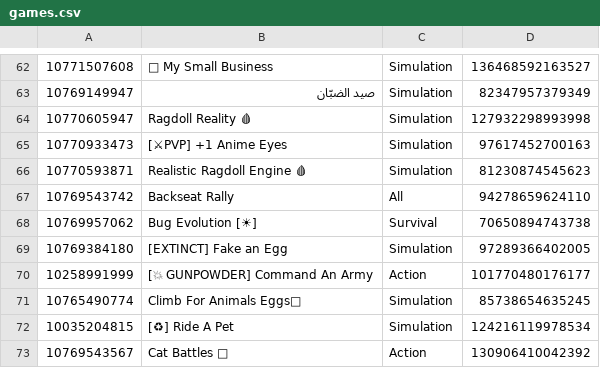
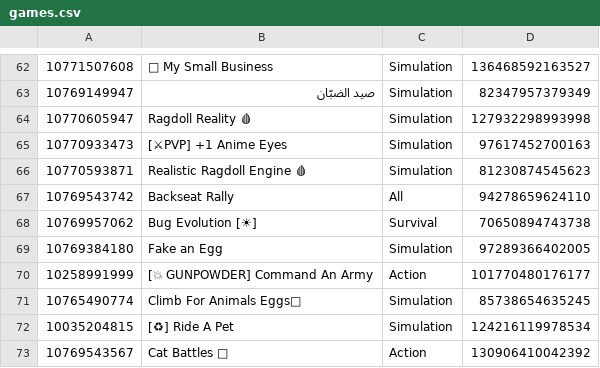
Before and after one commit to lbaker12022008-coder/playtimes, a CSV file: games.csv, drawn as a sheet; only a part is shown, gaps mark what is left out; the diff names each change by its address in the sheet, - before the commit and + after, or states it on an @@ line.

Commit message:
data 2026-11-16T14:52:52Z

```diff
--- a/games.csv
+++ b/games.csv
-B69: [EXTINCT] Fake an Egg
+B69: Fake an Egg
```
Also changed, not shown: 2 other files.
